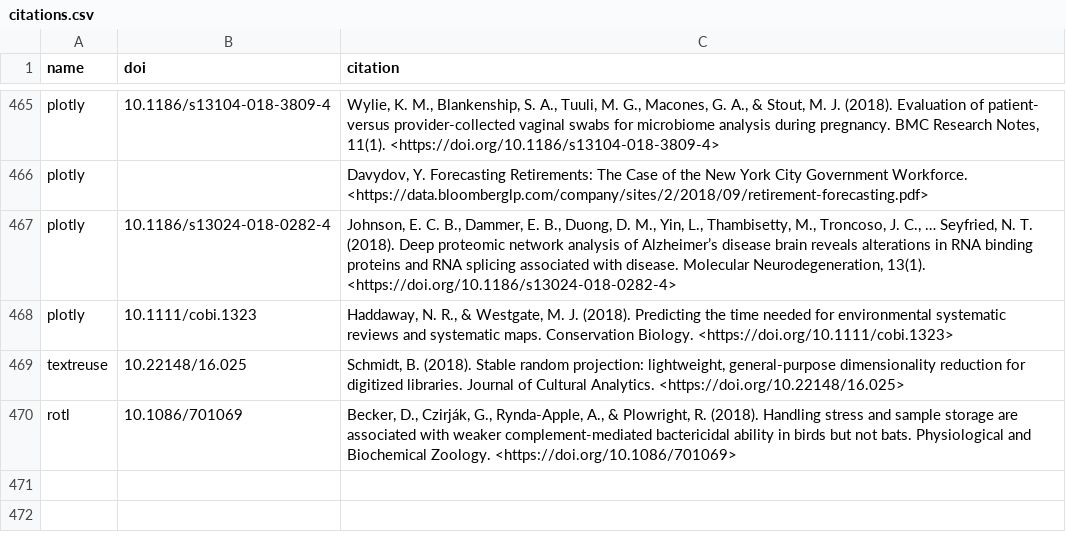
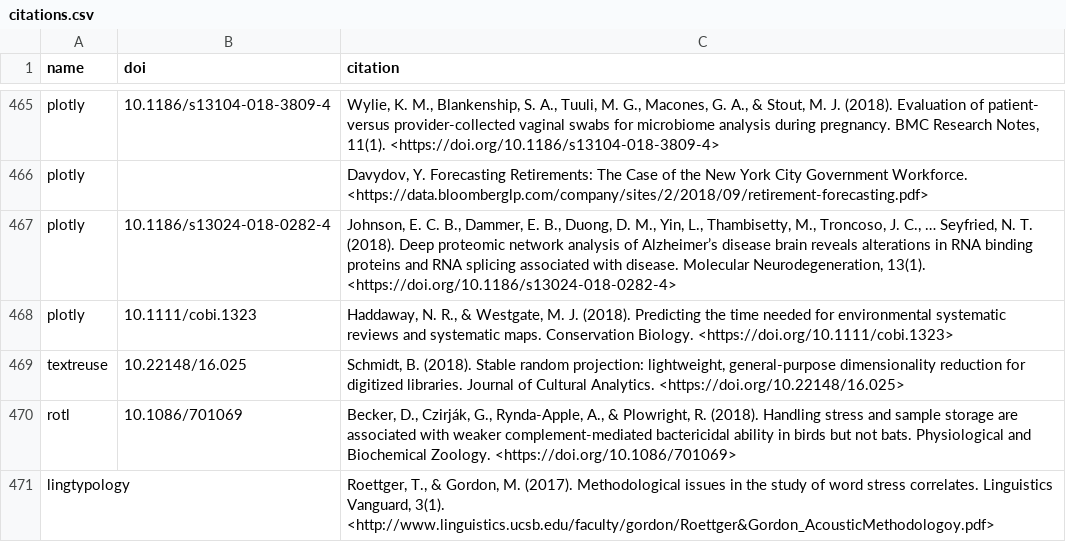
Before and after one commit to ropensci/roapi, a CSV file: data/citations.csv, drawn as a sheet; only a part is shown, gaps mark what is left out; the diff names each change by its address in the sheet, - before the commit and + after, or states it on an @@ line.

Commit message:
added lingtypology citation

```diff
--- a/data/citations.csv
+++ b/data/citations.csv
+row 471: lingtypology |  | Roettger, T., & Gordon, M. (2017). Methodological issues in the study of word stress correlates. Linguistics Vanguard, 3(1). <http://www.linguistics.ucsb.edu/faculty/gordon/Roettger&Gordon_AcousticMethodologoy.pdf>
```
